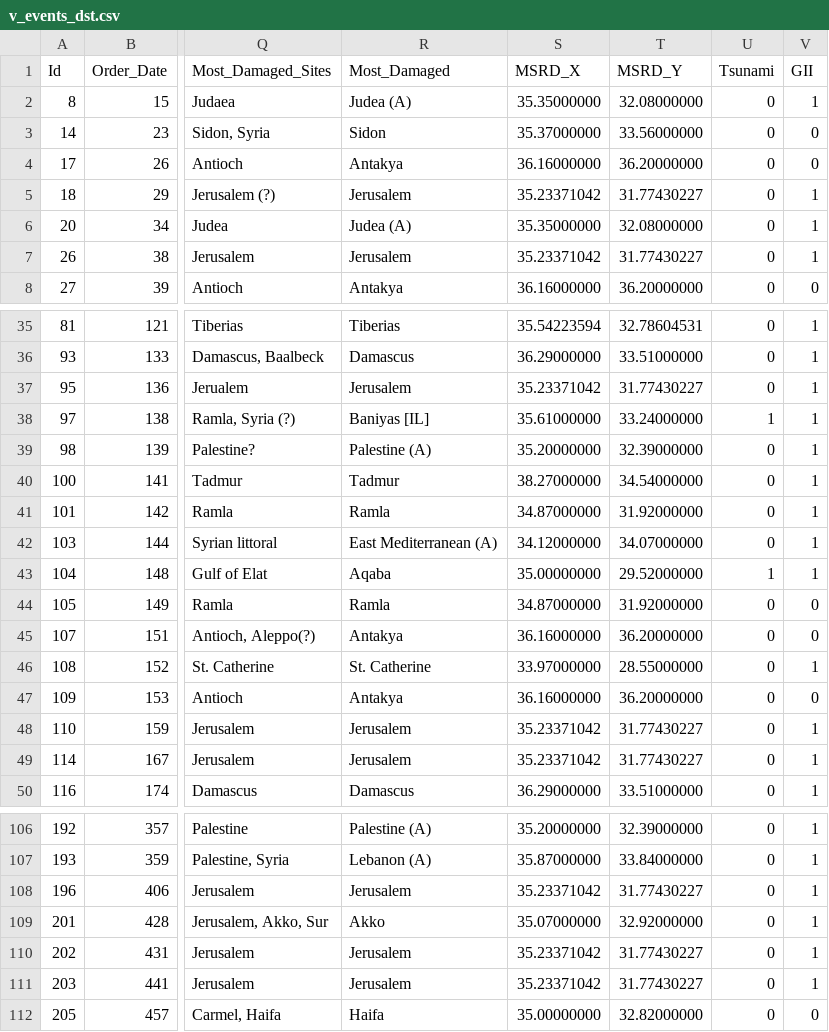
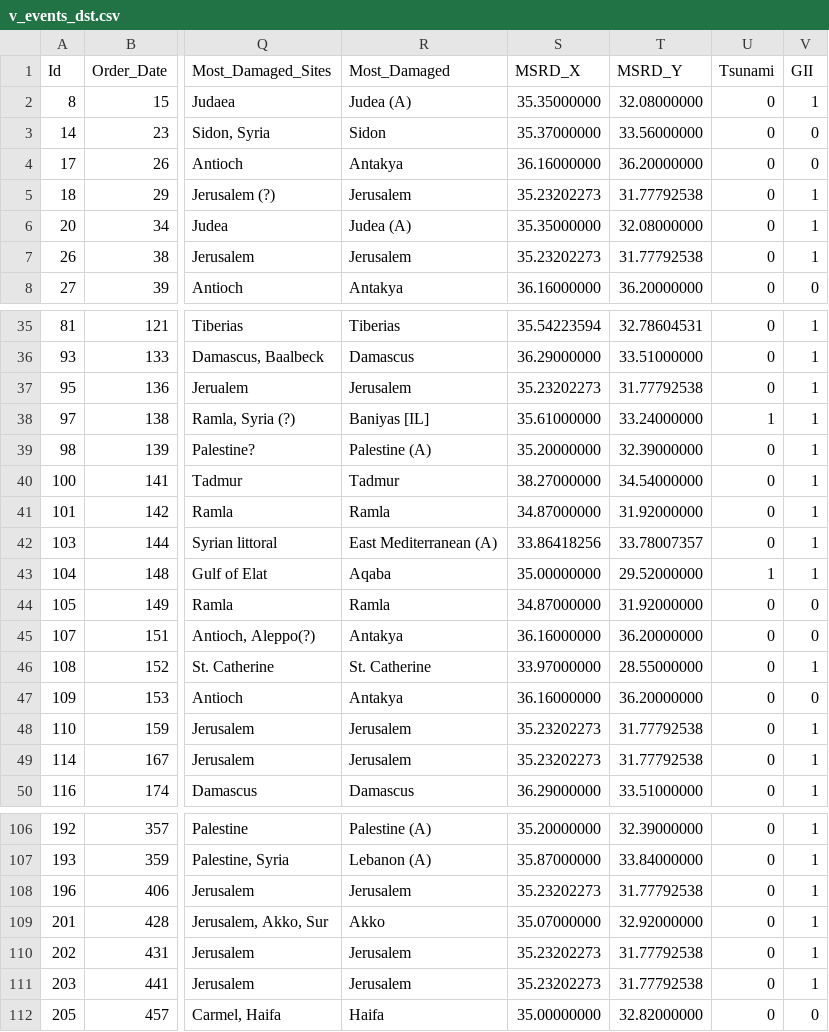
Before and after one commit to zoharmot2/earthquake-db, a CSV file: data/v_events_dst.csv, drawn as a sheet; only a part is shown, gaps mark what is left out; the diff covers the shown part only; the diff names each change by its address in the sheet, - before the commit and + after, or states it on an @@ line.

```diff
--- a/data/v_events_dst.csv
+++ b/data/v_events_dst.csv
-S5 (MSRD_X): 35.23371042
+S5 (MSRD_X): 35.23202273
-T5 (MSRD_Y): 31.77430227
+T5 (MSRD_Y): 31.77792538
-S7 (MSRD_X): 35.23371042
+S7 (MSRD_X): 35.23202273
-T7 (MSRD_Y): 31.77430227
+T7 (MSRD_Y): 31.77792538
-S37 (MSRD_X): 35.23371042
+S37 (MSRD_X): 35.23202273
-T37 (MSRD_Y): 31.77430227
+T37 (MSRD_Y): 31.77792538
-S42 (MSRD_X): 34.12000000
+S42 (MSRD_X): 33.86418256
-T42 (MSRD_Y): 34.07000000
+T42 (MSRD_Y): 33.78007357
-S48:S49 (MSRD_X): 35.23371042
+S48:S49 (MSRD_X): 35.23202273
-T48:T49 (MSRD_Y): 31.77430227
+T48:T49 (MSRD_Y): 31.77792538
-S108 (MSRD_X): 35.23371042
+S108 (MSRD_X): 35.23202273
-T108 (MSRD_Y): 31.77430227
+T108 (MSRD_Y): 31.77792538
-S110:S111 (MSRD_X): 35.23371042
+S110:S111 (MSRD_X): 35.23202273
-T110:T111 (MSRD_Y): 31.77430227
+T110:T111 (MSRD_Y): 31.77792538
```
Also changed, not shown: 54 edited cells elsewhere in this file, data/v_damage_dst_unified.csv, data/v_env_effects_dst_unified.csv, 1 other file.
